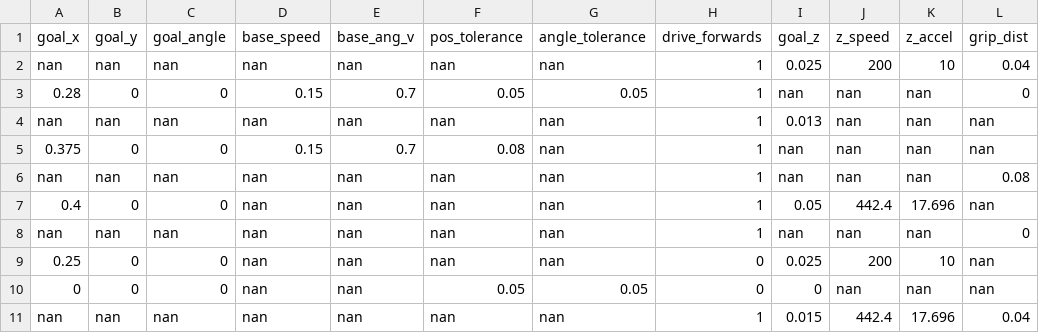
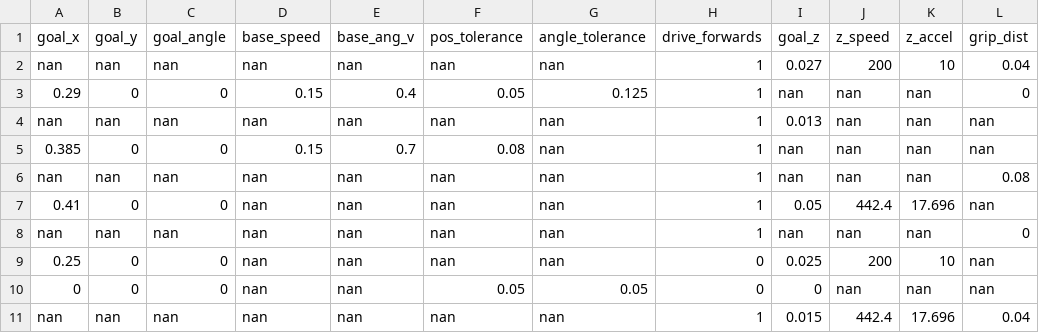
Before and after one commit to Woz4tetra/dodobot-ros, a CSV file: src/db_planning/sequences/insert.csv, drawn as a sheet; only a part is shown; the diff names each change by its address in the sheet, - before the commit and + after, or states it on an @@ line.

```diff
--- a/src/db_planning/sequences/insert.csv
+++ b/src/db_planning/sequences/insert.csv
-I2 (goal_z): 0.025
+I2 (goal_z): 0.027
-A3 (goal_x): 0.28
+A3 (goal_x): 0.29
-E3 (base_ang_v): 0.7
+E3 (base_ang_v): 0.4
-G3 (angle_tolerance): 0.05
+G3 (angle_tolerance): 0.125
-A5 (goal_x): 0.375
+A5 (goal_x): 0.385
-A7 (goal_x): 0.4
+A7 (goal_x): 0.41
```
Also changed, not shown: src/db_planning/sequences/extract-grab-to-align.csv, 15 other files.
